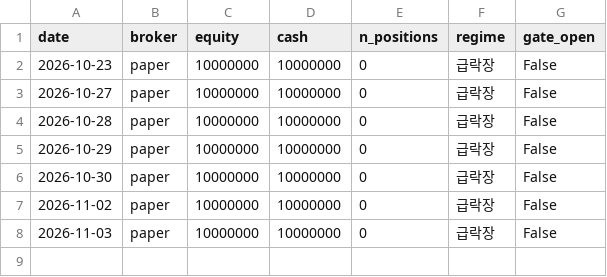
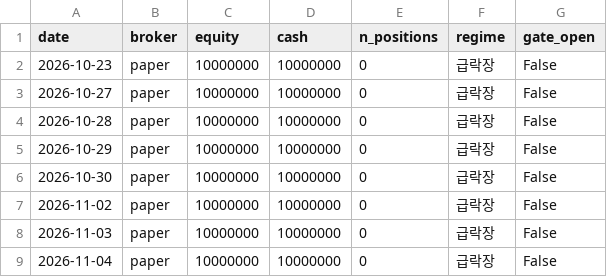
Before and after one commit to sunbmj4119-cmd/rich, a CSV file: data/autotrade/equity.csv, drawn as a sheet.

```diff
--- a/data/autotrade/equity.csv
+++ b/data/autotrade/equity.csv
@@ -8 +8,2 @@ date,broker,equity,cash,n_positions,regime,gate_open
 2026-11-03,paper,10000000,10000000,0,급락장,False
+2026-11-04,paper,10000000,10000000,0,급락장,False
```
Also changed, not shown: data/autotrade/decisions.csv, data/short/equity.csv, 38 other files.
